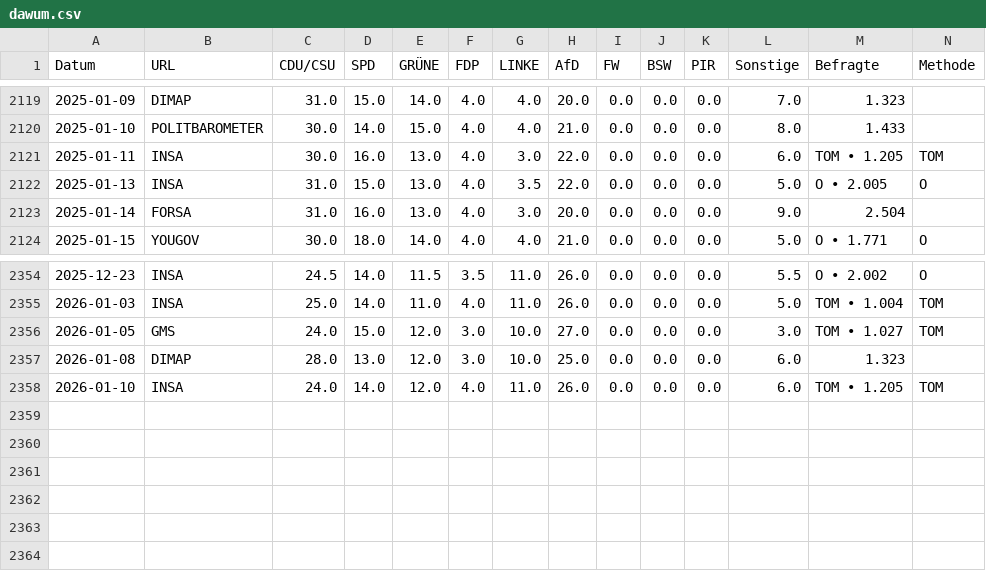
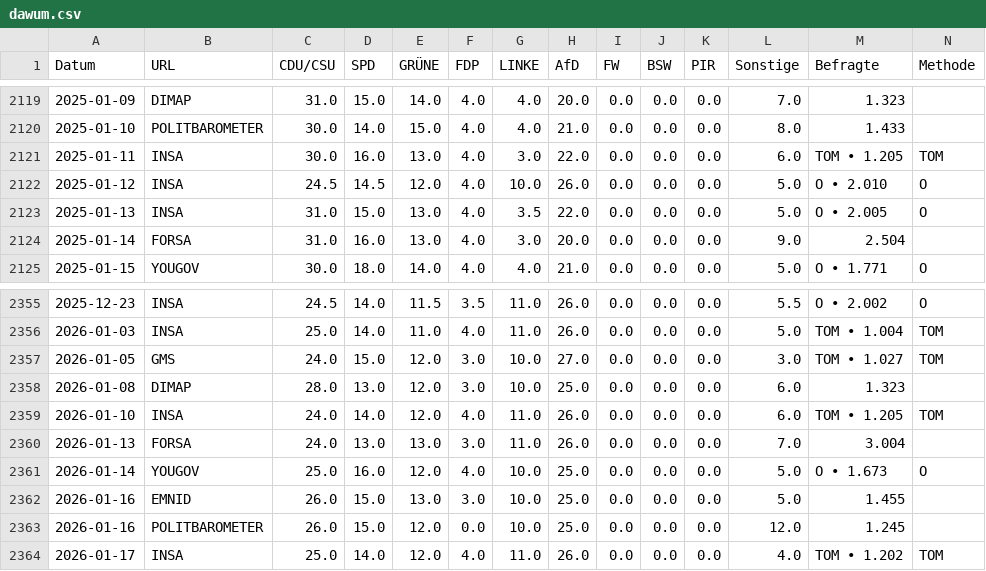
Before and after one commit to thomascamminady/dawum-crawl, a CSV file: data/dawum.csv, drawn as a sheet; only a part is shown, gaps mark what is left out; rows hold the shown columns only; the diff names each change by its address in the sheet, - before the commit and + after, or states it on an @@ line.

```diff
--- a/data/dawum.csv
+++ b/data/dawum.csv
+row 2122: 2025-01-12 | INSA | 24.5 | 14.5 | 12.0 | 4.0 | 10.0 | 26.0 | 0.0 | 0.0 | 0.0 | 5.0 | O • 2.010 | O
+row 2360: 2026-01-13 | FORSA | 24.0 | 13.0 | 13.0 | 3.0 | 11.0 | 26.0 | 0.0 | 0.0 | 0.0 | 7.0 | 3.004
+row 2361: 2026-01-14 | YOUGOV | 25.0 | 16.0 | 12.0 | 4.0 | 10.0 | 25.0 | 0.0 | 0.0 | 0.0 | 5.0 | O • 1.673 | O
+row 2362: 2026-01-16 | EMNID | 26.0 | 15.0 | 13.0 | 3.0 | 10.0 | 25.0 | 0.0 | 0.0 | 0.0 | 5.0 | 1.455
+row 2363: 2026-01-16 | POLITBAROMETER | 26.0 | 15.0 | 12.0 | 0.0 | 10.0 | 25.0 | 0.0 | 0.0 | 0.0 | 12.0 | 1.245
+row 2364: 2026-01-17 | INSA | 25.0 | 14.0 | 12.0 | 4.0 | 11.0 | 26.0 | 0.0 | 0.0 | 0.0 | 4.0 | TOM • 1.202 | TOM
```
Also changed, not shown: data/dawum_pivot.csv, 1 other file.
